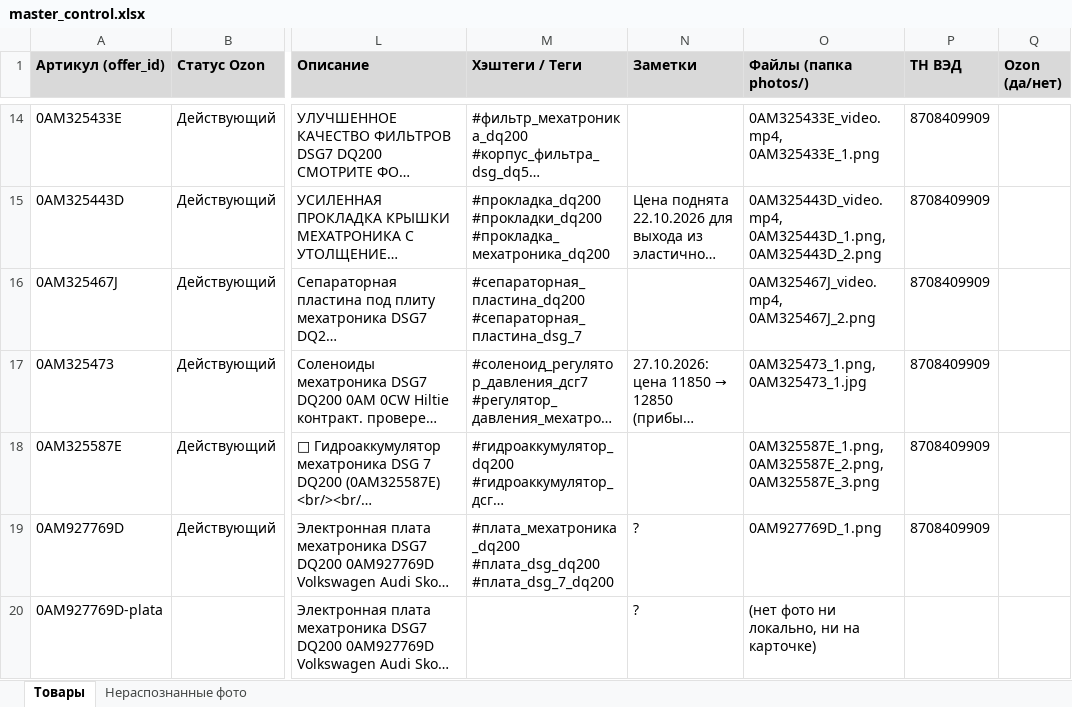
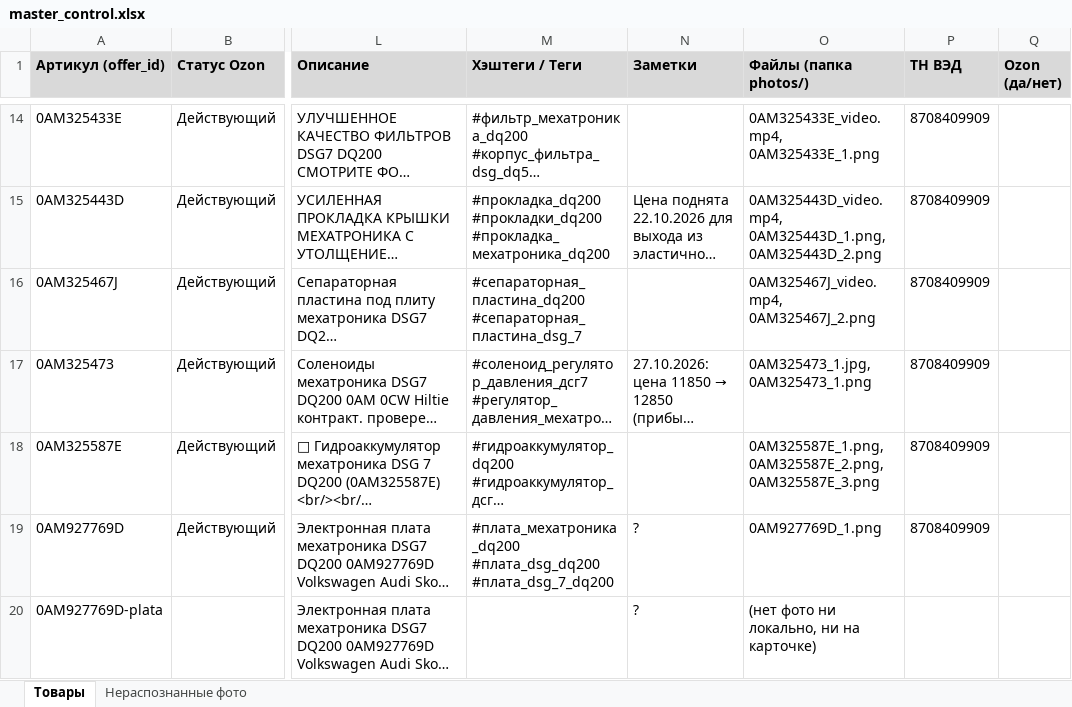
Before and after one commit to antongrigorenko844-prog/marketplace-agent, an Excel workbook: data/master_control.xlsx, sheet Товары, drawn as a sheet; only a part is shown, gaps mark what is left out; long unchanged cells end in …; values as stored, in another font and other column widths than the file's, no borders; charts and pictures not drawn; the diff covers the shown part only; the diff names each change by its address in the sheet, - before the commit and + after, or states it on an @@ line.

```diff
--- a/data/master_control.xlsx (sheet Товары)
+++ b/data/master_control.xlsx (sheet Товары)
-O17 (Файлы (папка photos/)): 0AM325473_1.png, 0AM325473_1.jpg
+O17 (Файлы (папка photos/)): 0AM325473_1.jpg, 0AM325473_1.png
```
Also changed, not shown: 2 added rows, 2 removed rows and 3 edited cells elsewhere in this sheet, charts or pictures, data/audit_report.xlsx, data/avito_feed.xlsx, 15 other files.
